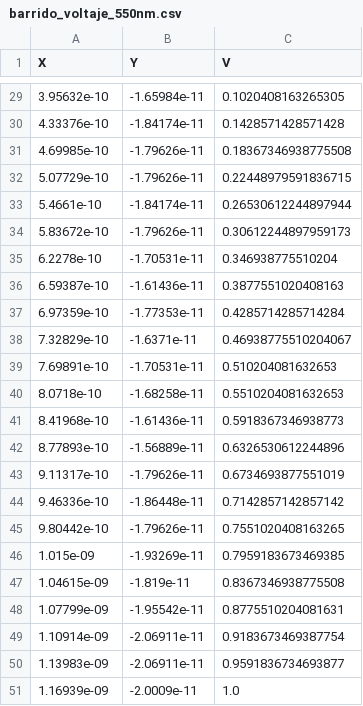
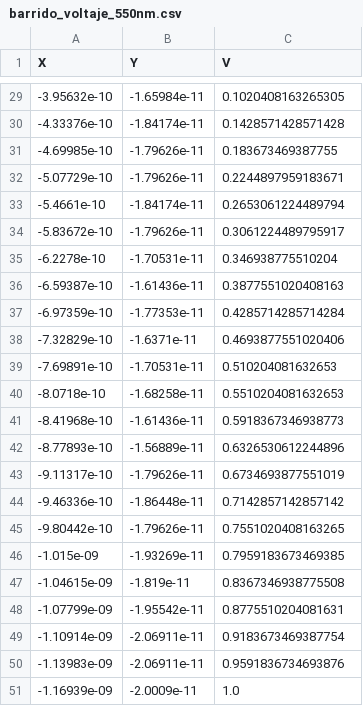
Before and after one commit to BernardoPironio/Efecto-fotoelectrico, a CSV file: Mediciones/Barrido voltaje/barrido_voltaje_550nm.csv, drawn as a sheet; only a part is shown, gaps mark what is left out; the diff covers the shown part only.

```diff
--- a/Mediciones/Barrido voltaje/barrido_voltaje_550nm.csv
+++ b/Mediciones/Barrido voltaje/barrido_voltaje_550nm.csv
@@ -29,23 +29,23 @@ X,Y,V
-3.95632e-10,-1.65984e-11,0.1020408163265305
-4.33376e-10,-1.84174e-11,0.1428571428571428
-4.69985e-10,-1.79626e-11,0.18367346938775508
-5.07729e-10,-1.79626e-11,0.22448979591836715
-5.4661e-10,-1.84174e-11,0.26530612244897944
-5.83672e-10,-1.79626e-11,0.30612244897959173
-6.2278e-10,-1.70531e-11,0.346938775510204
-6.59387e-10,-1.61436e-11,0.3877551020408163
-6.97359e-10,-1.77353e-11,0.4285714285714284
-7.32829e-10,-1.6371e-11,0.46938775510204067
-7.69891e-10,-1.70531e-11,0.510204081632653
-8.0718e-10,-1.68258e-11,0.5510204081632653
-8.41968e-10,-1.61436e-11,0.5918367346938773
-8.77893e-10,-1.56889e-11,0.6326530612244896
-9.11317e-10,-1.79626e-11,0.6734693877551019
-9.46336e-10,-1.86448e-11,0.7142857142857142
-9.80442e-10,-1.79626e-11,0.7551020408163265
-1.015e-09,-1.93269e-11,0.7959183673469385
-1.04615e-09,-1.819e-11,0.8367346938775508
-1.07799e-09,-1.95542e-11,0.8775510204081631
-1.10914e-09,-2.06911e-11,0.9183673469387754
-1.13983e-09,-2.06911e-11,0.9591836734693877
-1.16939e-09,-2.0009e-11,1.0
+-3.95632e-10,-1.65984e-11,0.1020408163265305
+-4.33376e-10,-1.84174e-11,0.1428571428571428
+-4.69985e-10,-1.79626e-11,0.183673469387755
+-5.07729e-10,-1.79626e-11,0.2244897959183671
+-5.4661e-10,-1.84174e-11,0.2653061224489794
+-5.83672e-10,-1.79626e-11,0.3061224489795917
+-6.2278e-10,-1.70531e-11,0.346938775510204
+-6.59387e-10,-1.61436e-11,0.3877551020408163
+-6.97359e-10,-1.77353e-11,0.4285714285714284
+-7.32829e-10,-1.6371e-11,0.4693877551020406
+-7.69891e-10,-1.70531e-11,0.510204081632653
+-8.0718e-10,-1.68258e-11,0.5510204081632653
+-8.41968e-10,-1.61436e-11,0.5918367346938773
+-8.77893e-10,-1.56889e-11,0.6326530612244896
+-9.11317e-10,-1.79626e-11,0.6734693877551019
+-9.46336e-10,-1.86448e-11,0.7142857142857142
+-9.80442e-10,-1.79626e-11,0.7551020408163265
+-1.015e-09,-1.93269e-11,0.7959183673469385
+-1.04615e-09,-1.819e-11,0.8367346938775508
+-1.07799e-09,-1.95542e-11,0.8775510204081631
+-1.10914e-09,-2.06911e-11,0.9183673469387754
+-1.13983e-09,-2.06911e-11,0.9591836734693876
+-1.16939e-09,-2.0009e-11,1.0
```
Also changed, not shown: 11 added rows, 11 removed rows and 16 edited cells elsewhere in this file, 3 other files.
